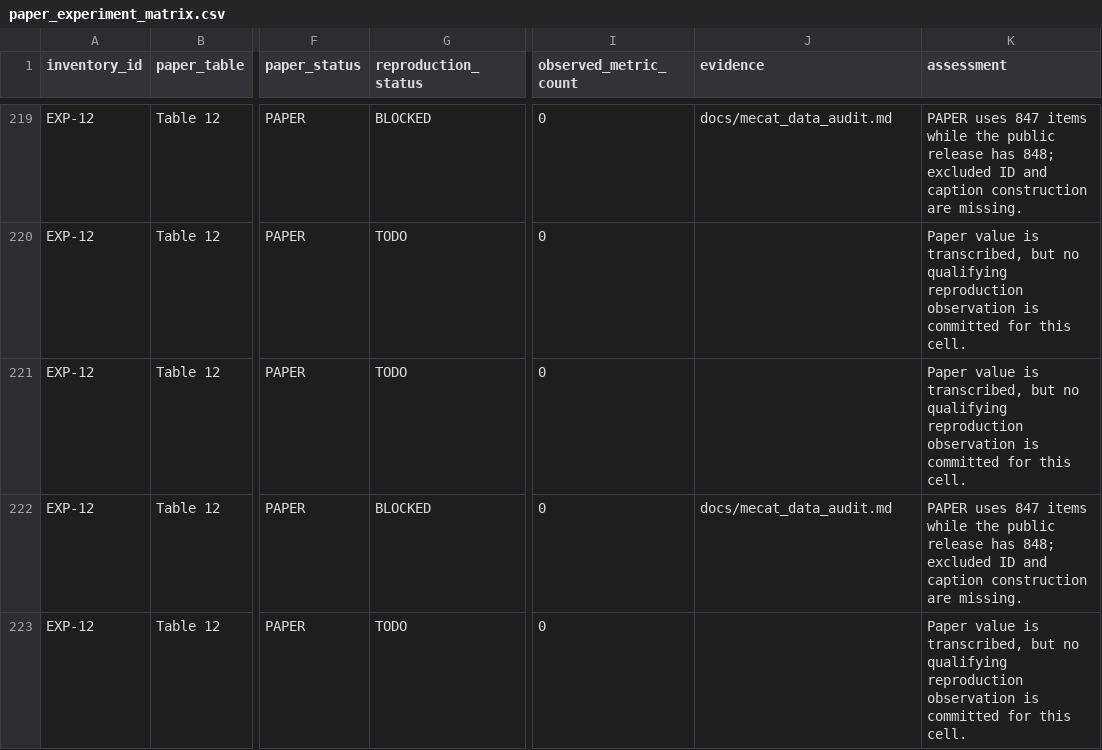
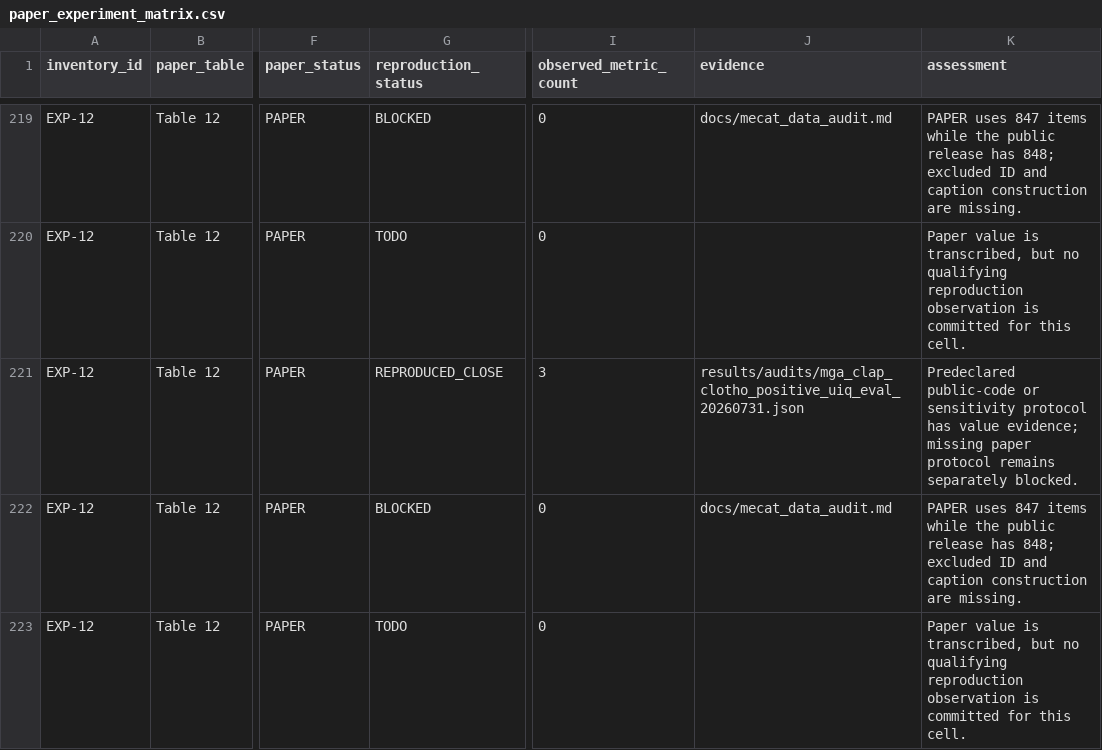
Before and after one commit to makangbooo/Omni-Embed-Audio, a CSV file: results/tables/paper_experiment_matrix.csv, drawn as a sheet; only a part is shown, gaps mark what is left out; the diff covers the shown part only; the diff names each change by its address in the sheet, - before the commit and + after, or states it on an @@ line.

Commit message:
Record MGA-CLAP Clotho positive UIQ results

```diff
--- a/results/tables/paper_experiment_matrix.csv
+++ b/results/tables/paper_experiment_matrix.csv
-G221 (reproduction_status): TODO
+G221 (reproduction_status): REPRODUCED_CLOSE
-I221 (observed_metric_count): 0
+I221 (observed_metric_count): 3
-J221 (evidence): (empty)
+J221 (evidence): results/audits/mga_clap_clotho_positive_uiq_eval_20260731.json
-K221 (assessment): Paper value is transcribed, but no qualifying reproduction observation is committed for this cell.
+K221 (assessment): Predeclared public-code or sensitivity protocol has value evidence; missing paper protocol remains separately blocked.
```
Also changed, not shown: 12 edited cells elsewhere in this file, 12 other files.
